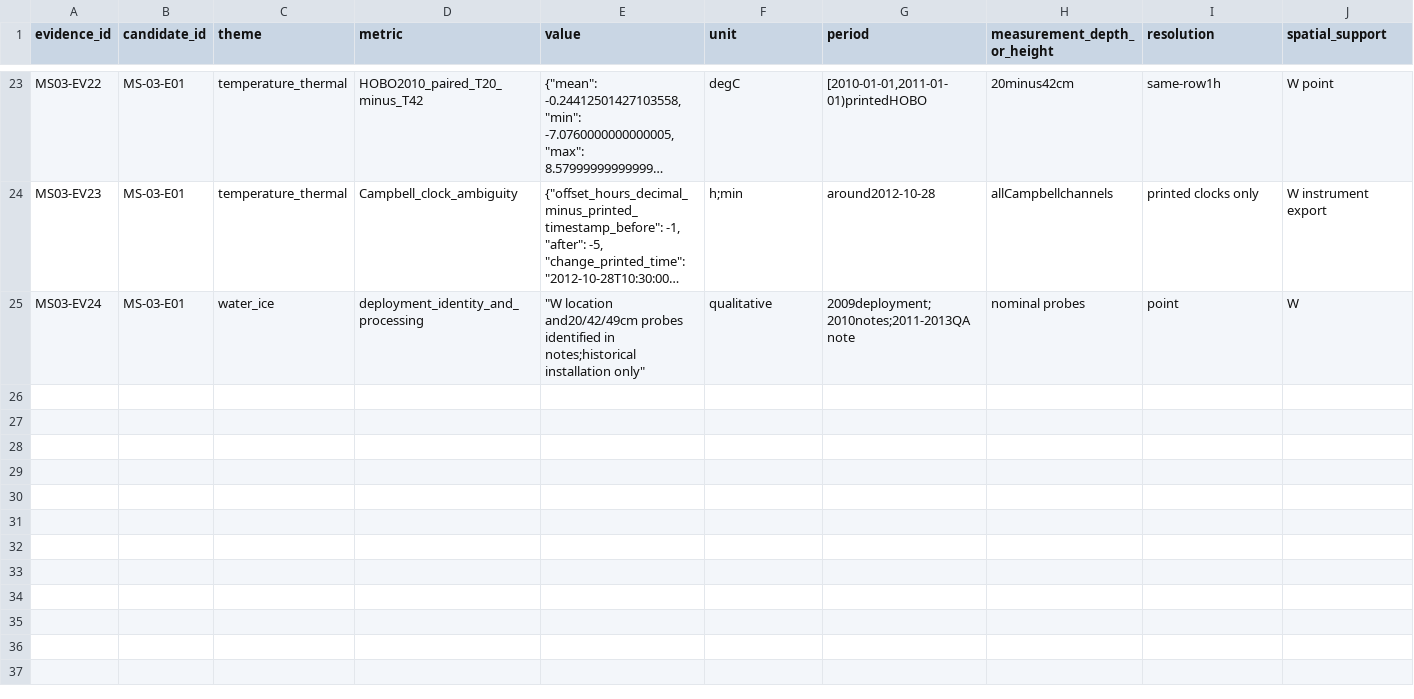
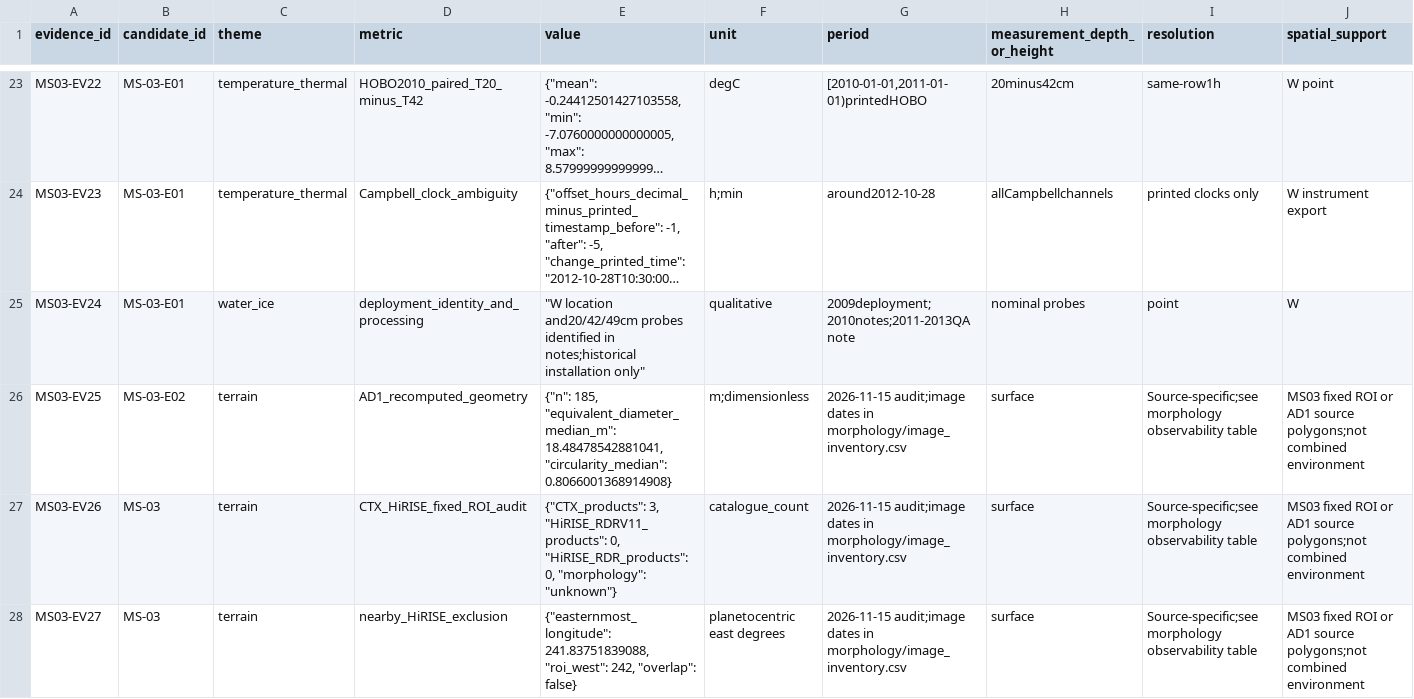
Before and after one commit to zhuang768/NASA-Space-Apps-Challenge-2026-Taipei, a CSV file: outputs/research/MS-03/evidence.csv, drawn as a sheet; only a part is shown, gaps mark what is left out; long unchanged cells end in …; rows hold the shown columns only; the diff names each change by its address in the sheet, - before the commit and + after, or states it on an @@ line.

Commit message:
Audit MS03 imagery observability and downgrade AD1 specific pairing

```diff
--- a/outputs/research/MS-03/evidence.csv
+++ b/outputs/research/MS-03/evidence.csv
+row 26: MS03-EV25 | MS-03-E02 | terrain | AD1_recomputed_geometry | {"n": 185, "equivalent_diameter_median_m": 18.48478542881041, "circularity_median": 0.8066001368914908} | m;dimensionless | 2026-11-15 audit;image dates in morphology/image_inventory.csv | surface | Source-specific;see morphology observability table | MS03 fixed ROI or AD1 source polygons;not combined environment
+row 27: MS03-EV26 | MS-03 | terrain | CTX_HiRISE_fixed_ROI_audit | {"CTX_products": 3, "HiRISE_RDRV11_products": 0, "HiRISE_RDR_products": 0, "morphology": "unknown"} | catalogue_count | 2026-11-15 audit;image dates in morphology/image_inventory.csv | surface | Source-specific;see morphology observability table | MS03 fixed ROI or AD1 source polygons;not combined environment
+row 28: MS03-EV27 | MS-03 | terrain | nearby_HiRISE_exclusion | {"easternmost_longitude": 241.83751839088, "roi_west": 242, "overlap": false} | planetocentric east degrees | 2026-11-15 audit;image dates in morphology/image_inventory.csv | surface | Source-specific;see morphology observability table | MS03 fixed ROI or AD1 source polygons;not combined environment
```
Also changed, not shown: outputs/research/MS-03/candidates.csv, outputs/research/MS-03/prior_work.csv, 37 other files.
